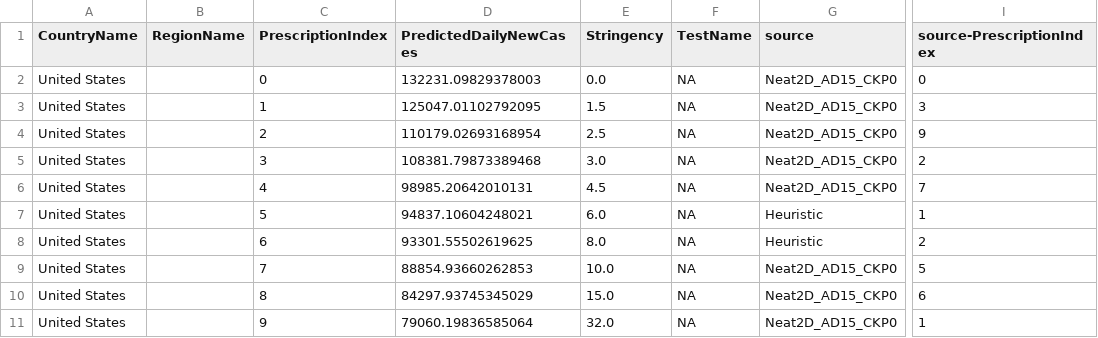
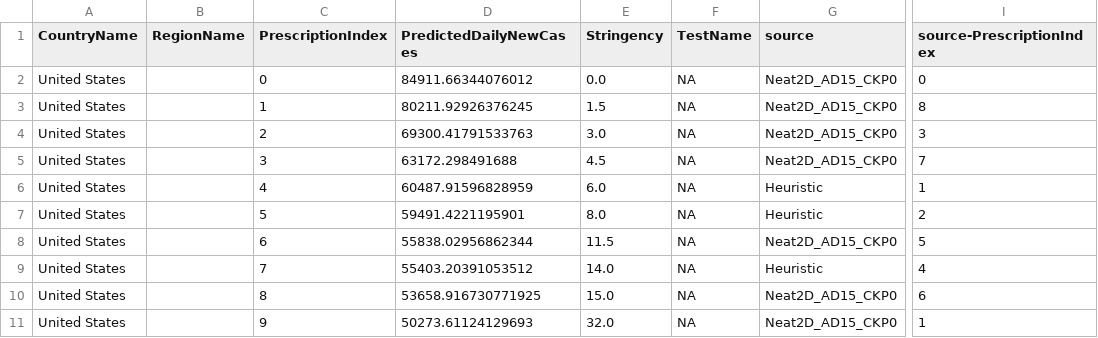
Before and after one commit to prabodhw96/Team-Streamlit, a CSV file: src/data/pareto_presc.csv, drawn as a sheet; only a part is shown, gaps mark what is left out; the diff names each change by its address in the sheet, - before the commit and + after, or states it on an @@ line.

```diff
--- a/src/data/pareto_presc.csv
+++ b/src/data/pareto_presc.csv
-D2 (PredictedDailyNewCases): 132231.09829378003
+D2 (PredictedDailyNewCases): 84911.66344076012
-D3 (PredictedDailyNewCases): 125047.01102792095
+D3 (PredictedDailyNewCases): 80211.92926376245
-I3 (source-PrescriptionIndex): 3
+I3 (source-PrescriptionIndex): 8
-D4 (PredictedDailyNewCases): 110179.02693168954
+D4 (PredictedDailyNewCases): 69300.41791533763
-E4 (Stringency): 2.5
+E4 (Stringency): 3.0
-I4 (source-PrescriptionIndex): 9
+I4 (source-PrescriptionIndex): 3
-D5 (PredictedDailyNewCases): 108381.79873389468
+D5 (PredictedDailyNewCases): 63172.298491688
-E5 (Stringency): 3.0
+E5 (Stringency): 4.5
-I5 (source-PrescriptionIndex): 2
+I5 (source-PrescriptionIndex): 7
-D6 (PredictedDailyNewCases): 98985.20642010131
+D6 (PredictedDailyNewCases): 60487.91596828959
-E6 (Stringency): 4.5
+E6 (Stringency): 6.0
-G6 (source): Neat2D_AD15_CKP0
+G6 (source): Heuristic
-I6 (source-PrescriptionIndex): 7
+I6 (source-PrescriptionIndex): 1
-D7 (PredictedDailyNewCases): 94837.10604248021
+D7 (PredictedDailyNewCases): 59491.4221195901
-E7 (Stringency): 6.0
+E7 (Stringency): 8.0
-I7 (source-PrescriptionIndex): 1
+I7 (source-PrescriptionIndex): 2
-D8 (PredictedDailyNewCases): 93301.55502619625
+D8 (PredictedDailyNewCases): 55838.02956862344
-E8 (Stringency): 8.0
+E8 (Stringency): 11.5
-G8 (source): Heuristic
+G8 (source): Neat2D_AD15_CKP0
-I8 (source-PrescriptionIndex): 2
+I8 (source-PrescriptionIndex): 5
-D9 (PredictedDailyNewCases): 88854.93660262853
+D9 (PredictedDailyNewCases): 55403.20391053512
-E9 (Stringency): 10.0
+E9 (Stringency): 14.0
-G9 (source): Neat2D_AD15_CKP0
+G9 (source): Heuristic
-I9 (source-PrescriptionIndex): 5
+I9 (source-PrescriptionIndex): 4
-D10 (PredictedDailyNewCases): 84297.93745345029
+D10 (PredictedDailyNewCases): 53658.916730771925
-D11 (PredictedDailyNewCases): 79060.19836585064
+D11 (PredictedDailyNewCases): 50273.61124129693
```
Also changed, not shown: src/data/change_in_ip.csv, src/data/pred_df_Neat2D_AD15_CKP0.csv, 4 other files.
